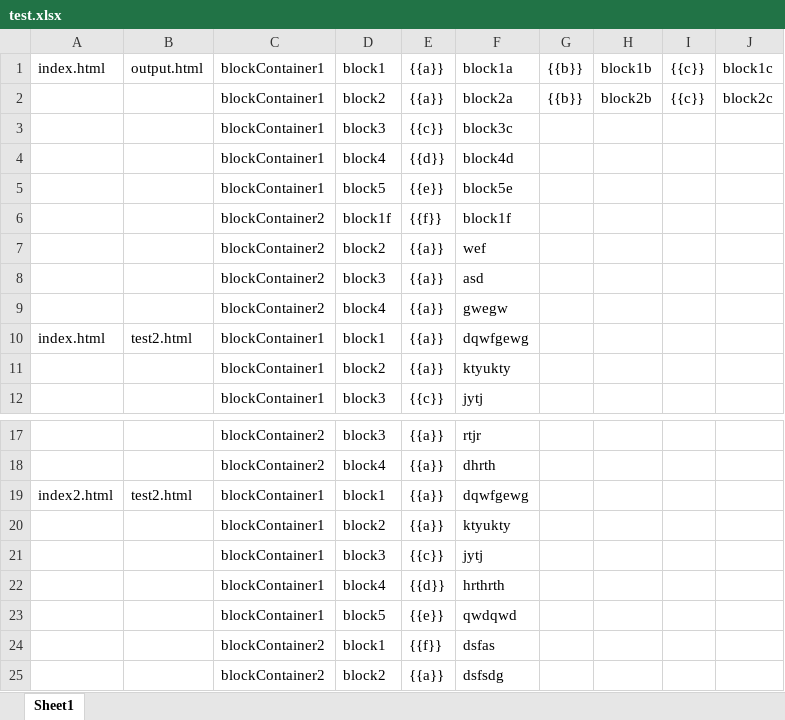
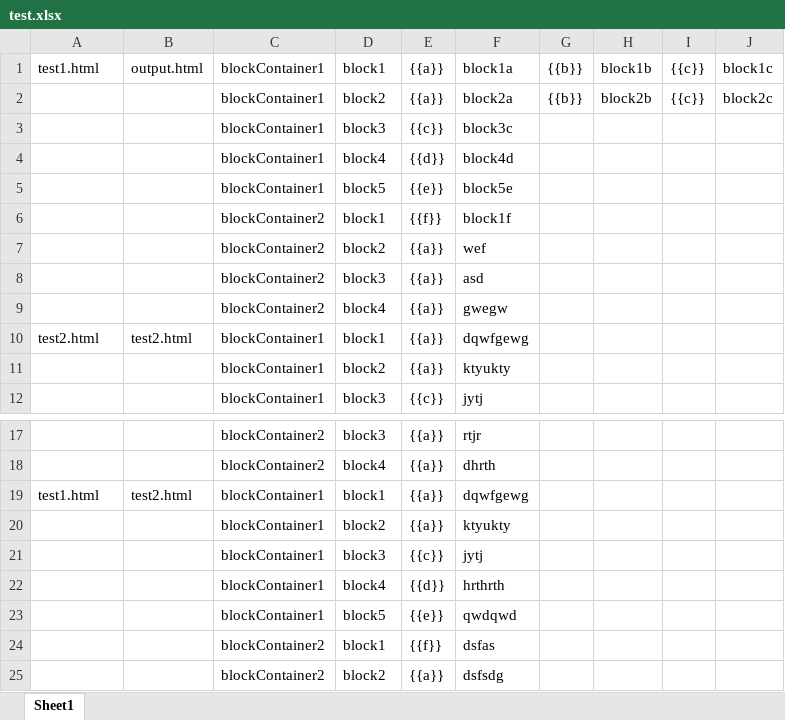
Before and after one commit to tawon2137/com.heydey.electron-html-parser, an Excel workbook: excel/test.xlsx, sheet Sheet1, drawn as a sheet; only a part is shown, gaps mark what is left out; values as stored, in another font and other column widths than the file's, no borders; the diff names each change by its address in the sheet, - before the commit and + after, or states it on an @@ line.

Commit message:
일요일 마지막수정 commit (엑셀파일 데이터 읽어서 html  파일로 출력하는 기능까지 완성)

```diff
--- a/excel/test.xlsx (sheet Sheet1)
+++ b/excel/test.xlsx (sheet Sheet1)
-A1: index.html
+A1: test1.html
-D6: block1f
+D6: block1
-A10: index.html
+A10: test2.html
-A19: index2.html
+A19: test1.html
```
Also changed, not shown: 6 other files.
